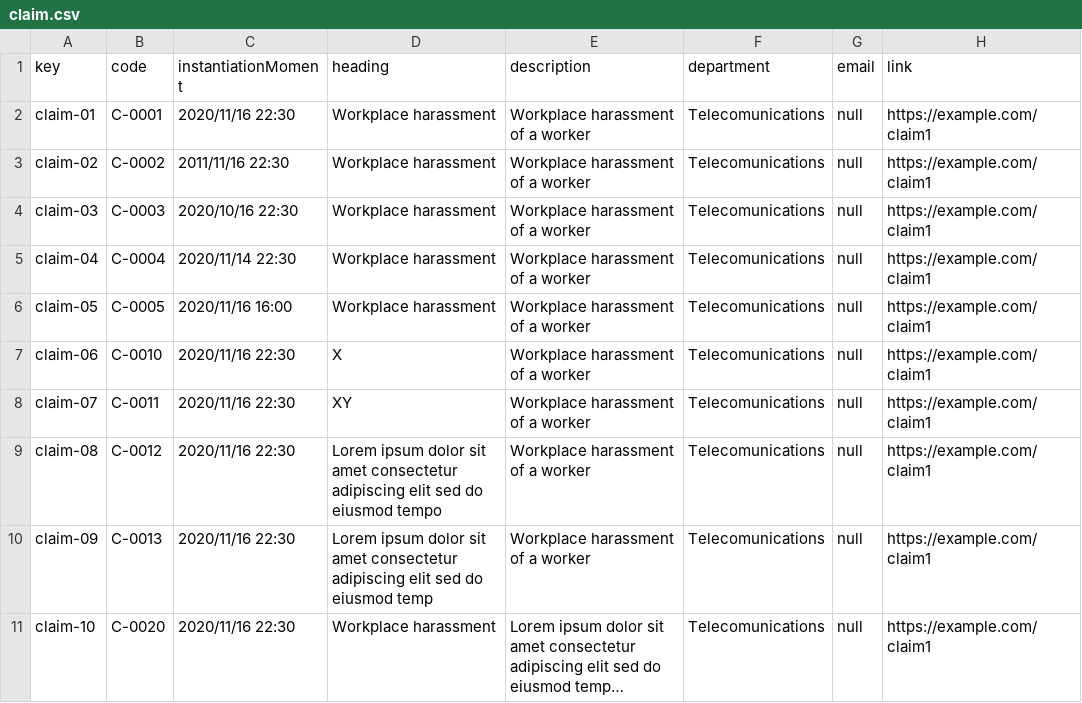
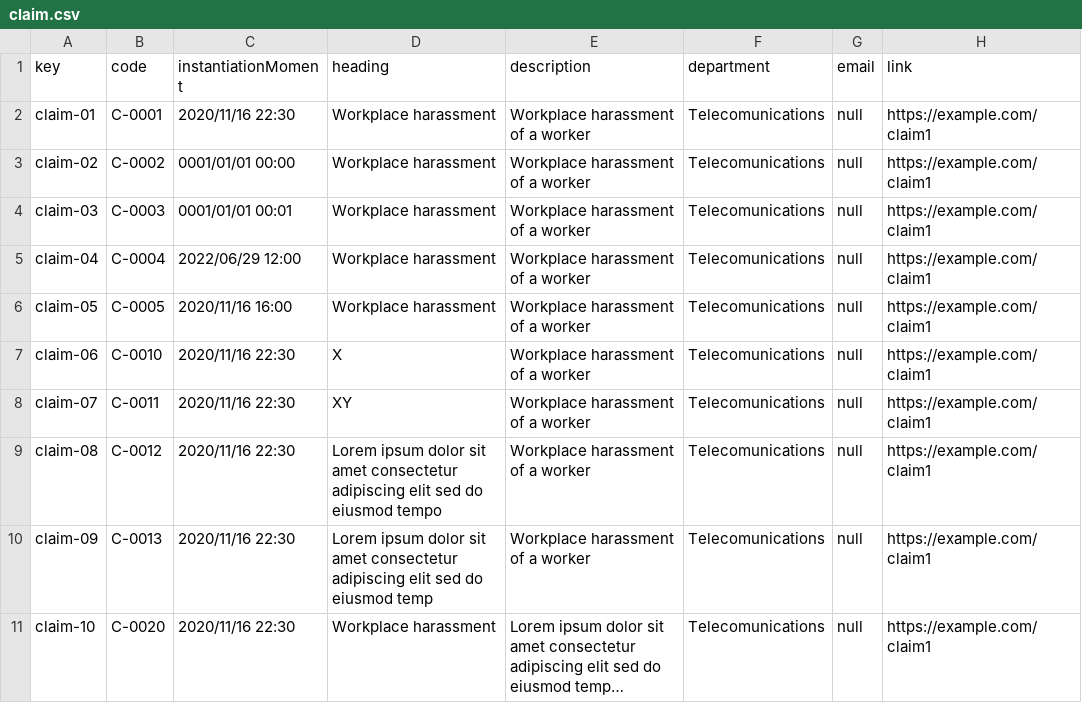
Before and after one commit to DP2-C1-013/Acme-SF, a CSV file: src/main/webapp/WEB-INF/resources/sample-data/claim.csv, drawn as a sheet; only a part is shown; long unchanged cells end in ….

```diff
--- a/src/main/webapp/WEB-INF/resources/sample-data/claim.csv
+++ b/src/main/webapp/WEB-INF/resources/sample-data/claim.csv
@@ -2,5 +2,5 @@ key,code,instantiationMoment,heading,description,department,email,link
 claim-01,C-0001,2020/11/16 22:30,Workplace harassment,Workplace harassment of a worker,Telecomunications,null,https://example.com/claim1
-claim-02,C-0002,2011/11/16 22:30,Workplace harassment,Workplace harassment of a worker,Telecomunications,null,https://example.com/claim1
-claim-03,C-0003,2020/10/16 22:30,Workplace harassment,Workplace harassment of a worker,Telecomunications,null,https://example.com/claim1
-claim-04,C-0004,2020/11/14 22:30,Workplace harassment,Workplace harassment of a worker,Telecomunications,null,https://example.com/claim1
+claim-02,C-0002,0001/01/01 00:00,Workplace harassment,Workplace harassment of a worker,Telecomunications,null,https://example.com/claim1
+claim-03,C-0003,0001/01/01 00:01,Workplace harassment,Workplace harassment of a worker,Telecomunications,null,https://example.com/claim1
+claim-04,C-0004,2022/06/29 12:00,Workplace harassment,Workplace harassment of a worker,Telecomunications,null,https://example.com/claim1
 claim-05,C-0005,2020/11/16 16:00,Workplace harassment,Workplace harassment of a worker,Telecomunications,null,https://example.com/claim1
```
Also changed, not shown: src/main/webapp/WEB-INF/resources/sample-data/invoice.csv, src/main/webapp/WEB-INF/resources/sample-data/sponsorship.csv, 14 other files.
